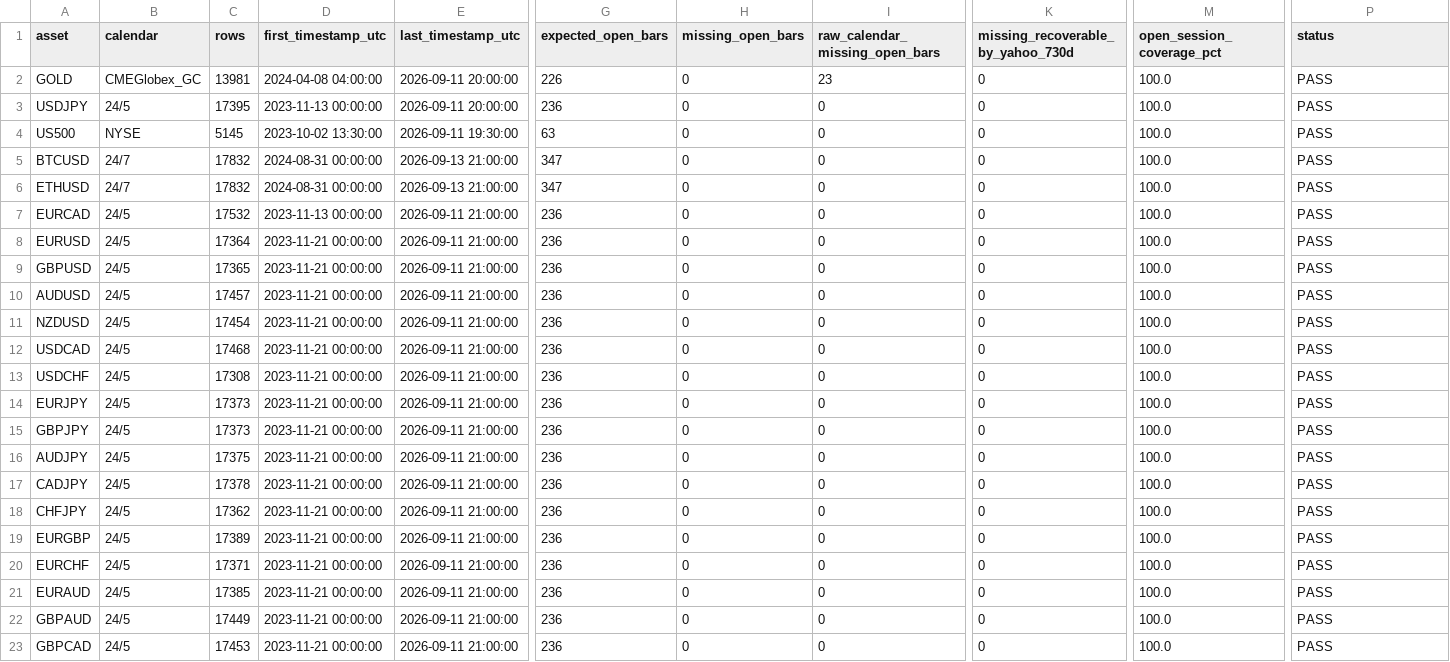
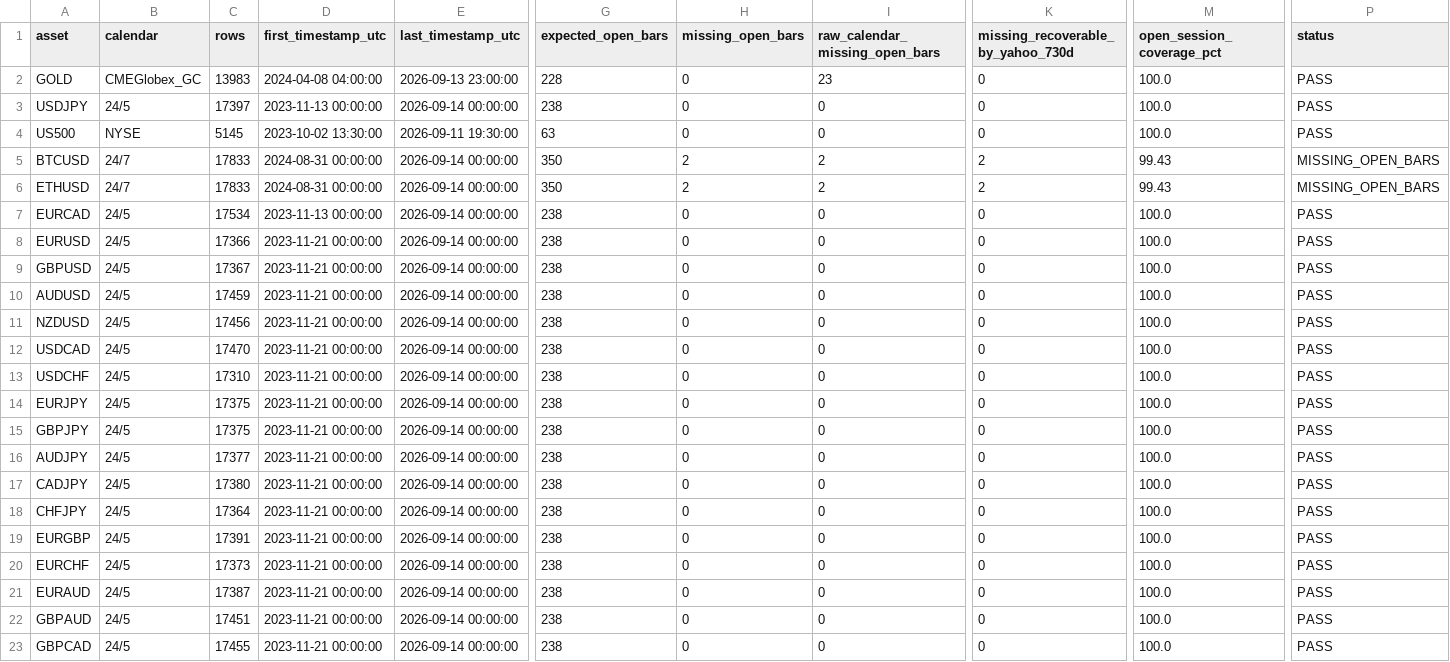
Before and after one commit to NeefPoom/Tradingstrategy01, a CSV file: reports/market_open_price_completeness.csv, drawn as a sheet; only a part is shown, gaps mark what is left out; the diff covers the shown part only; the diff names each change by its address in the sheet, - before the commit and + after, or states it on an @@ line.

```diff
--- a/reports/market_open_price_completeness.csv
+++ b/reports/market_open_price_completeness.csv
-C2 (rows): 13981
+C2 (rows): 13983
-E2 (last_timestamp_utc): 2026-09-11 20:00:00
+E2 (last_timestamp_utc): 2026-09-13 23:00:00
-G2 (expected_open_bars): 226
+G2 (expected_open_bars): 228
-C3 (rows): 17395
+C3 (rows): 17397
-E3 (last_timestamp_utc): 2026-09-11 20:00:00
+E3 (last_timestamp_utc): 2026-09-14 00:00:00
-G3 (expected_open_bars): 236
+G3 (expected_open_bars): 238
-C5:C6 (rows): 17832
+C5:C6 (rows): 17833
-E5:E6 (last_timestamp_utc): 2026-09-13 21:00:00
+E5:E6 (last_timestamp_utc): 2026-09-14 00:00:00
-G5:G6 (expected_open_bars): 347
+G5:G6 (expected_open_bars): 350
-H5:H6 (missing_open_bars): 0
+H5:H6 (missing_open_bars): 2
-I5:I6 (raw_calendar_missing_open_bars): 0
+I5:I6 (raw_calendar_missing_open_bars): 2
-K5:K6: 0
+K5:K6: 2
-M5:M6 (open_session_coverage_pct): 100.0
+M5:M6 (open_session_coverage_pct): 99.43
-P5:P6 (status): PASS
+P5:P6 (status): MISSING_OPEN_BARS
-C7 (rows): 17532
+C7 (rows): 17534
-E7:E23 (last_timestamp_utc): 2026-09-11 21:00:00
+E7:E23 (last_timestamp_utc): 2026-09-14 00:00:00
-G7:G23 (expected_open_bars): 236
+G7:G23 (expected_open_bars): 238
-C8 (rows): 17364
+C8 (rows): 17366
-C9 (rows): 17365
+C9 (rows): 17367
-C10 (rows): 17457
+C10 (rows): 17459
-C11 (rows): 17454
+C11 (rows): 17456
-C12 (rows): 17468
+C12 (rows): 17470
-C13 (rows): 17308
+C13 (rows): 17310
-C14:C15 (rows): 17373
+C14:C15 (rows): 17375
-C16 (rows): 17375
+C16 (rows): 17377
-C17 (rows): 17378
+C17 (rows): 17380
-C18 (rows): 17362
+C18 (rows): 17364
-C19 (rows): 17389
+C19 (rows): 17391
-C20 (rows): 17371
+C20 (rows): 17373
-C21 (rows): 17385
+C21 (rows): 17387
-C22 (rows): 17449
+C22 (rows): 17451
-C23 (rows): 17453
+C23 (rows): 17455
```
Also changed, not shown: 116 edited cells elsewhere in this file, data/prices/JPN225_1h_yahoo.csv, reports/latest_scores.csv, 56 other files.
